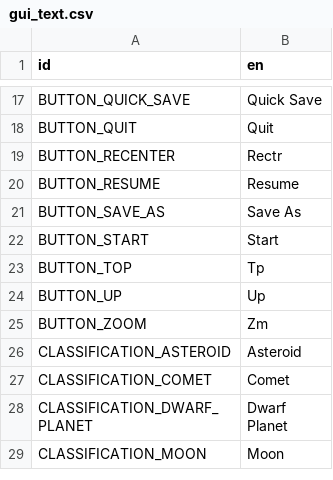
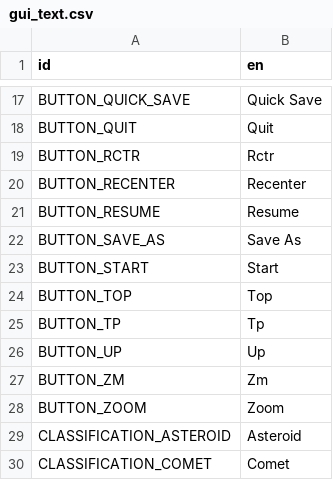
Before and after one commit to ivoyager/ivoyager, a CSV file: data/text/gui_text.csv, drawn as a sheet; only a part is shown, gaps mark what is left out; the shorter side is filled out with more unchanged rows.

```diff
--- a/data/text/gui_text.csv
+++ b/data/text/gui_text.csv
@@ -18,3 +18,4 @@ BUTTON_QUICK_SAVE,Quick Save
 BUTTON_QUIT,Quit
-BUTTON_RECENTER,Rectr
+BUTTON_RCTR,Rctr
+BUTTON_RECENTER,Recenter
 BUTTON_RESUME,Resume
@@ -22,5 +23,7 @@ BUTTON_SAVE_AS,Save As
 BUTTON_START,Start
-BUTTON_TOP,Tp
+BUTTON_TOP,Top
+BUTTON_TP,Tp
 BUTTON_UP,Up
-BUTTON_ZOOM,Zm
+BUTTON_ZM,Zm
+BUTTON_ZOOM,Zoom
 CLASSIFICATION_ASTEROID,Asteroid
```
Also changed, not shown: 5 other files.
